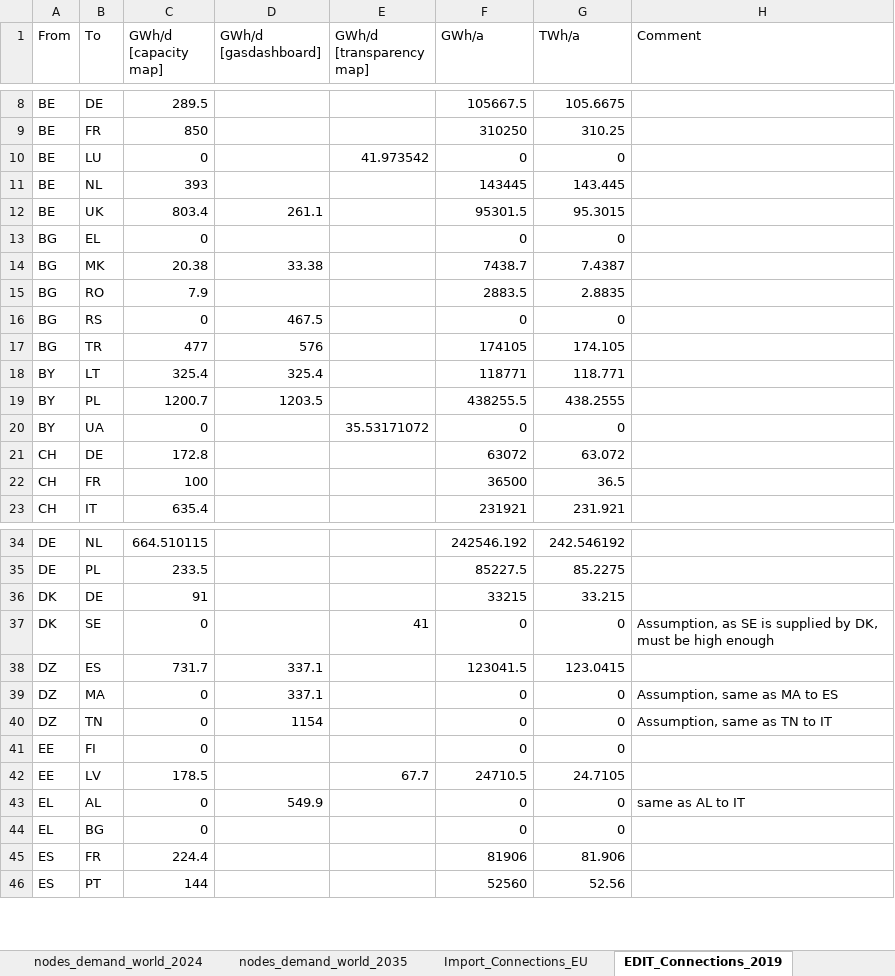
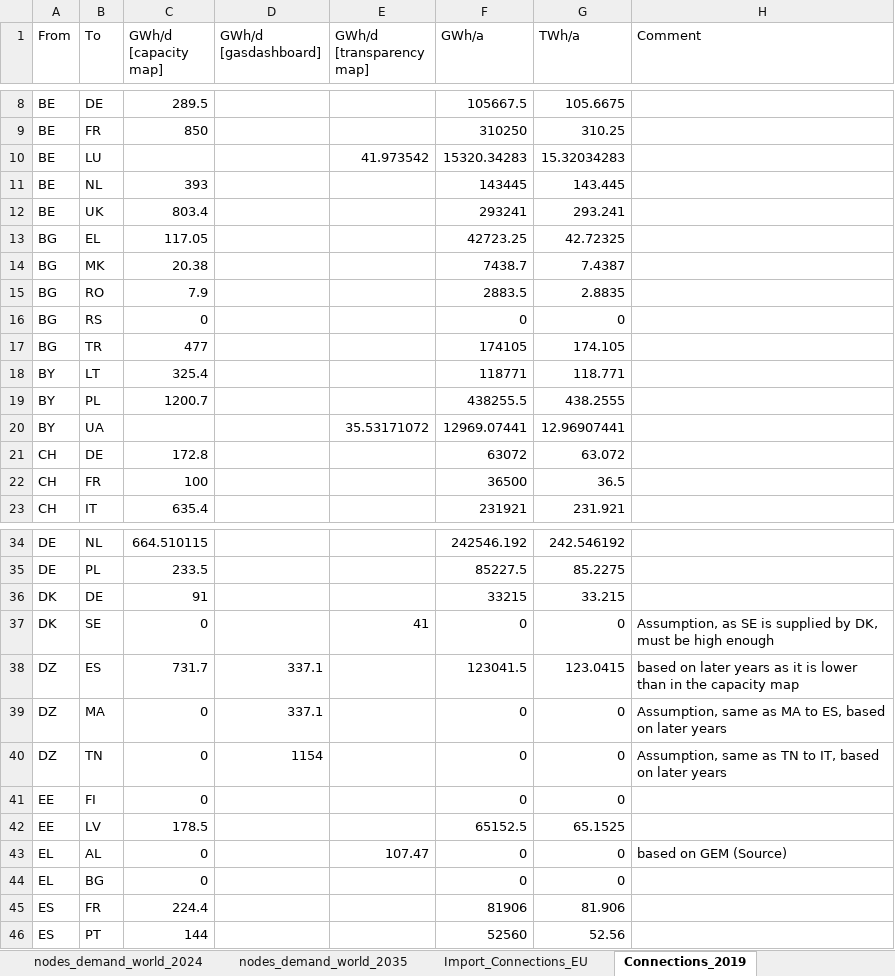
Before and after one commit to CSEI-EU/gas_infrastructure_model, an Excel workbook: 01_data/01_input_data/02_processed/Gas_Import_Russian_Invasion.xlsx, sheet Connections_2019, drawn as a sheet; only a part is shown, gaps mark what is left out; values as stored, in another font and other column widths than the file's, no cell formats; table styles not drawn; the diff covers the shown part only; the diff names each change by its address in the sheet, - before the commit and + after, or states it on an @@ line.

```diff
--- a/01_data/01_input_data/02_processed/Gas_Import_Russian_Invasion.xlsx (sheet Connections_2019)
+++ b/01_data/01_input_data/02_processed/Gas_Import_Russian_Invasion.xlsx (sheet Connections_2019)
-sheet tab: EDIT_Connections_2019
+sheet tab: Connections_2019
-C10 (GWh/d [capacity map]): 0
+C10 (GWh/d [capacity map]): (empty)
-F10 (GWh/a): 0
+F10 (GWh/a): 15320.34283
-G10 (TWh/a): 0
+G10 (TWh/a): 15.32034283
-D12 (GWh/d [gasdashboard]): 261.1
+D12 (GWh/d [gasdashboard]): (empty)
-F12 (GWh/a): 95301.5
+F12 (GWh/a): 293241
-G12 (TWh/a): 95.3015
+G12 (TWh/a): 293.241
-C13 (GWh/d [capacity map]): 0
+C13 (GWh/d [capacity map]): 117.05
-F13 (GWh/a): 0
+F13 (GWh/a): 42723.25
-G13 (TWh/a): 0
+G13 (TWh/a): 42.72325
-D14 (GWh/d [gasdashboard]): 33.38
+D14 (GWh/d [gasdashboard]): (empty)
-D16 (GWh/d [gasdashboard]): 467.5
+D16 (GWh/d [gasdashboard]): (empty)
-D17 (GWh/d [gasdashboard]): 576
+D17 (GWh/d [gasdashboard]): (empty)
-D18 (GWh/d [gasdashboard]): 325.4
+D18 (GWh/d [gasdashboard]): (empty)
-D19 (GWh/d [gasdashboard]): 1203.5
+D19 (GWh/d [gasdashboard]): (empty)
-C20 (GWh/d [capacity map]): 0
+C20 (GWh/d [capacity map]): (empty)
-F20 (GWh/a): 0
+F20 (GWh/a): 12969.07441
-G20 (TWh/a): 0
+G20 (TWh/a): 12.96907441
-H38 (Comment): (empty)
+H38 (Comment): based on later years as it is lower than in the capacity map
-H39 (Comment): Assumption, same as MA to ES
+H39 (Comment): Assumption, same as MA to ES, based on later years
-H40 (Comment): Assumption, same as TN to IT
+H40 (Comment): Assumption, same as TN to IT, based on later years
-E42 (GWh/d [transparency map]): 67.7
+E42 (GWh/d [transparency map]): (empty)
-F42 (GWh/a): 24710.5
+F42 (GWh/a): 65152.5
-G42 (TWh/a): 24.7105
+G42 (TWh/a): 65.1525
-D43 (GWh/d [gasdashboard]): 549.9
+D43 (GWh/d [gasdashboard]): (empty)
-E43 (GWh/d [transparency map]): (empty)
+E43 (GWh/d [transparency map]): 107.47
-H43 (Comment): same as AL to IT
+H43 (Comment): based on GEM (Source)
```
Also changed, not shown: 1 added row, 1 removed row and 78 edited cells elsewhere in this sheet, cell formats.
